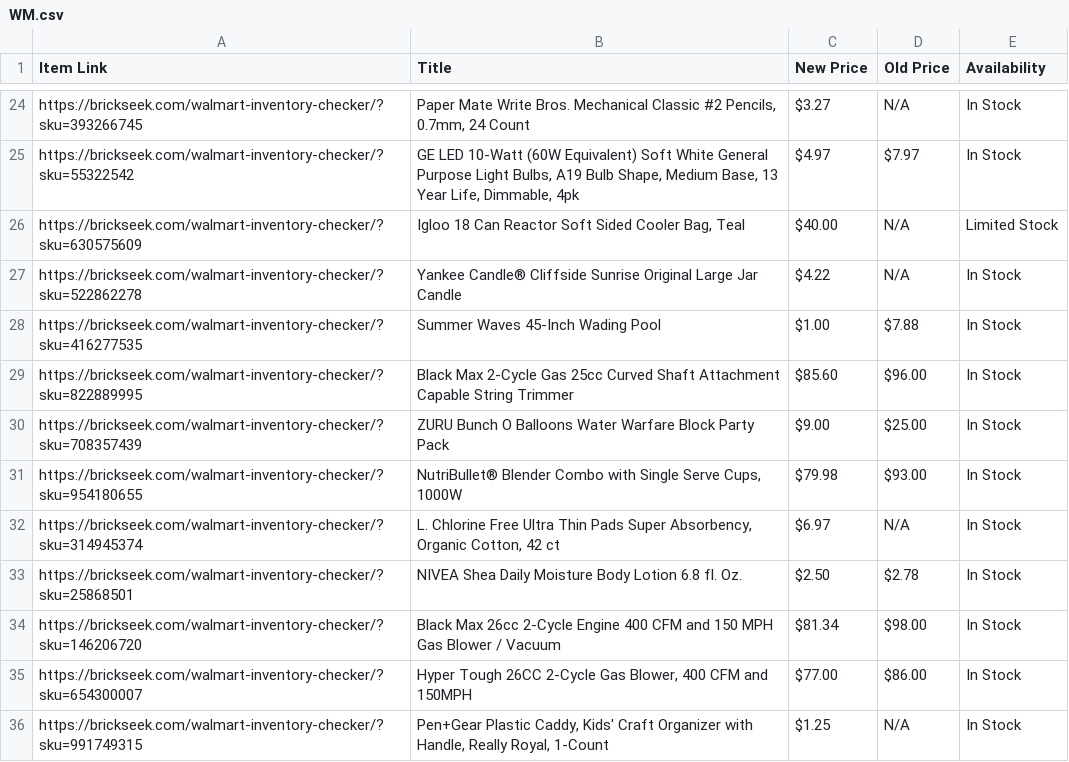
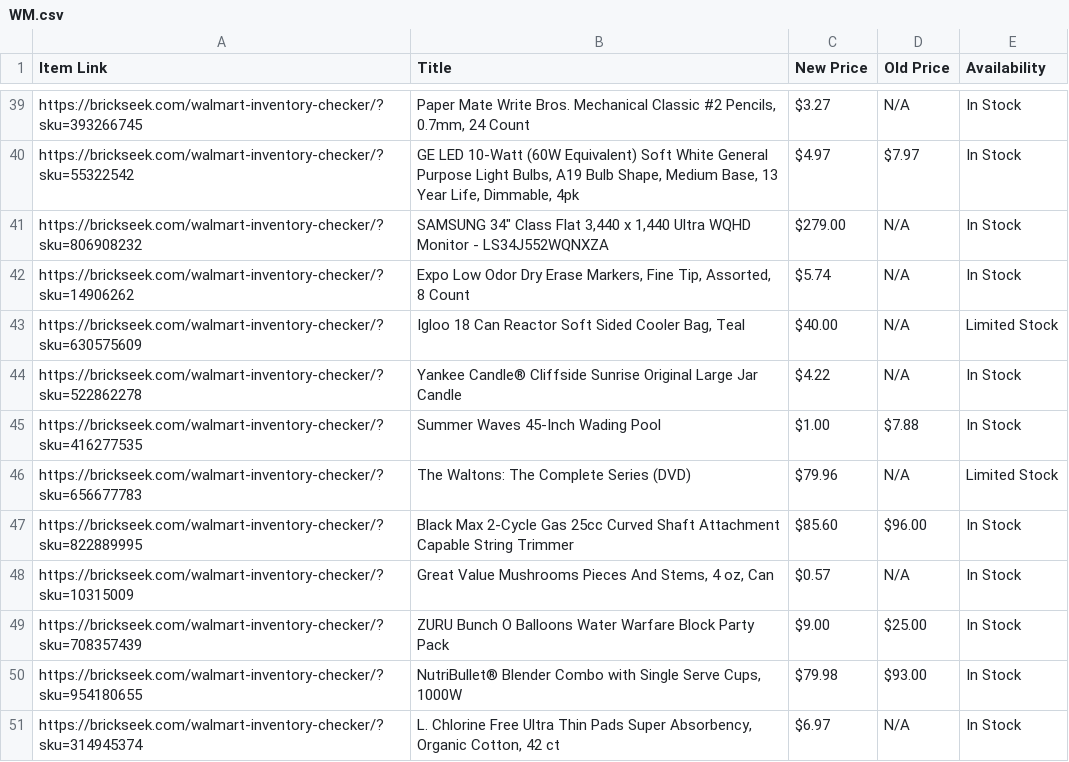
Before and after one commit to Professor42/brickseek, a CSV file: WM.csv, drawn as a sheet; only a part is shown, gaps mark what is left out; the shorter side is filled out with more unchanged rows; the diff covers the shown part only.

```diff
--- a/WM.csv
+++ b/WM.csv
@@ -25,2 +40,4 @@ https://brickseek.com/walmart-inventory-checker/?sku=393266745,"Paper Mate Write
 https://brickseek.com/walmart-inventory-checker/?sku=55322542,"GE LED 10-Watt (60W Equivalent) Soft White General Purpose Light Bulbs, A19 Bulb Shape, Medium Base, 13 Year Life, Dimmable, 4pk",$4.97,$7.97,In Stock
+https://brickseek.com/walmart-inventory-checker/?sku=806908232,"SAMSUNG 34"" Class Flat 3,440 x 1,440 Ultra WQHD Monitor - LS34J552WQNXZA",$279.00,N/A,In Stock
+https://brickseek.com/walmart-inventory-checker/?sku=14906262,"Expo Low Odor Dry Erase Markers, Fine Tip, Assorted, 8 Count",$5.74,N/A,In Stock
 https://brickseek.com/walmart-inventory-checker/?sku=630575609,"Igloo 18 Can Reactor Soft Sided Cooler Bag, Teal",$40.00,N/A,Limited Stock
@@ -28,3 +45,5 @@ https://brickseek.com/walmart-inventory-checker/?sku=522862278,Yankee Candle® C
 https://brickseek.com/walmart-inventory-checker/?sku=416277535,Summer Waves 45-Inch Wading Pool,$1.00,$7.88,In Stock
+https://brickseek.com/walmart-inventory-checker/?sku=656677783,The Waltons: The Complete Series (DVD),$79.96,N/A,Limited Stock
 https://brickseek.com/walmart-inventory-checker/?sku=822889995,Black Max 2-Cycle Gas 25cc Curved Shaft Attachment Capable String Trimmer,$85.60,$96.00,In Stock
+https://brickseek.com/walmart-inventory-checker/?sku=10315009,"Great Value Mushrooms Pieces And Stems, 4 oz, Can",$0.57,N/A,In Stock
 https://brickseek.com/walmart-inventory-checker/?sku=708357439,ZURU Bunch O Balloons Water Warfare Block Party Pack,$9.00,$25.00,In Stock
```
Also changed, not shown: 15 added rows and 5 removed rows elsewhere in this file.
